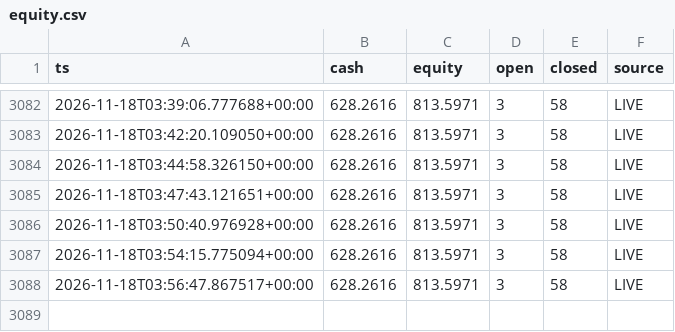
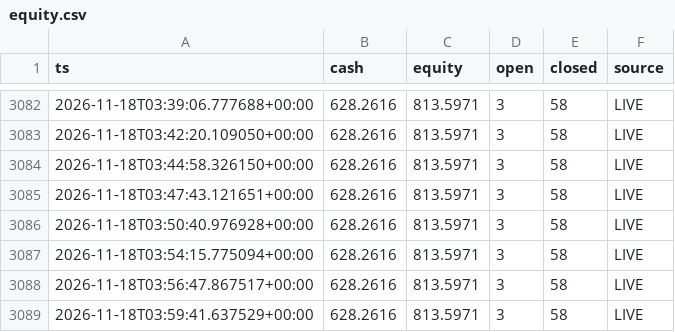
Before and after one commit to AleeX9311/Kripto-app, a CSV file: equity.csv, drawn as a sheet; only a part is shown, gaps mark what is left out; the diff names each change by its address in the sheet, - before the commit and + after, or states it on an @@ line.

```diff
--- a/equity.csv
+++ b/equity.csv
+row 3089: 2026-11-18T03:59:41.637529+00:00 | 628.2616 | 813.5971 | 3 | 58 | LIVE
```
Also changed, not shown: 3 other files.
